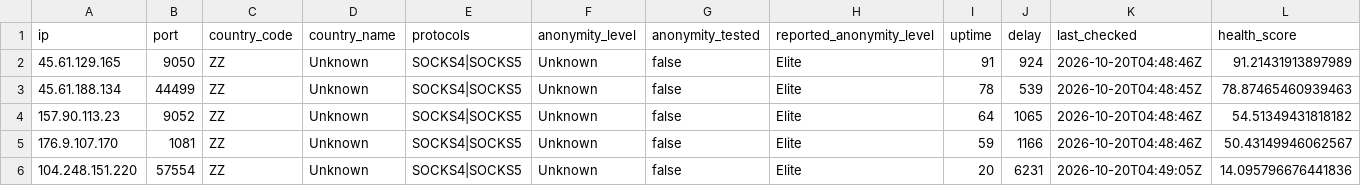
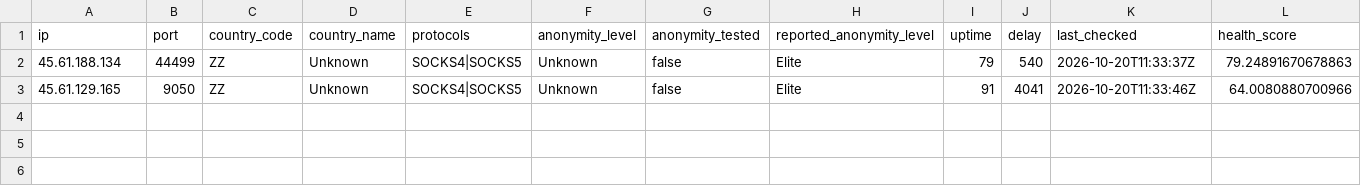
Before and after one commit to webunblocker/free-proxy-list, a CSV file: proxies/protocols/socks4/data.csv, drawn as a sheet.

```diff
--- a/proxies/protocols/socks4/data.csv
+++ b/proxies/protocols/socks4/data.csv
@@ -1,6 +1,3 @@
 ip,port,country_code,country_name,protocols,anonymity_level,anonymity_tested,reported_anonymity_level,uptime,delay,last_checked,health_score
-"45.61.129.165","9050","ZZ","Unknown","SOCKS4|SOCKS5","Unknown","false","Elite","91","924","2026-10-20T04:48:46Z","91.21431913897989"
-"45.61.188.134","44499","ZZ","Unknown","SOCKS4|SOCKS5","Unknown","false","Elite","78","539","2026-10-20T04:48:45Z","78.87465460939463"
-"157.90.113.23","9052","ZZ","Unknown","SOCKS4|SOCKS5","Unknown","false","Elite","64","1065","2026-10-20T04:48:46Z","54.51349431818182"
-"176.9.107.170","1081","ZZ","Unknown","SOCKS4|SOCKS5","Unknown","false","Elite","59","1166","2026-10-20T04:48:46Z","50.43149946062567"
-"104.248.151.220","57554","ZZ","Unknown","SOCKS4|SOCKS5","Unknown","false","Elite","20","6231","2026-10-20T04:49:05Z","14.095796676441836"
+"45.61.188.134","44499","ZZ","Unknown","SOCKS4|SOCKS5","Unknown","false","Elite","79","540","2026-10-20T11:33:37Z","79.24891670678863"
+"45.61.129.165","9050","ZZ","Unknown","SOCKS4|SOCKS5","Unknown","false","Elite","91","4041","2026-10-20T11:33:46Z","64.0080880700966"
```
Also changed, not shown: proxies/protocols/https/data.csv, proxies/protocols/socks5/data.csv, 17 other files.
